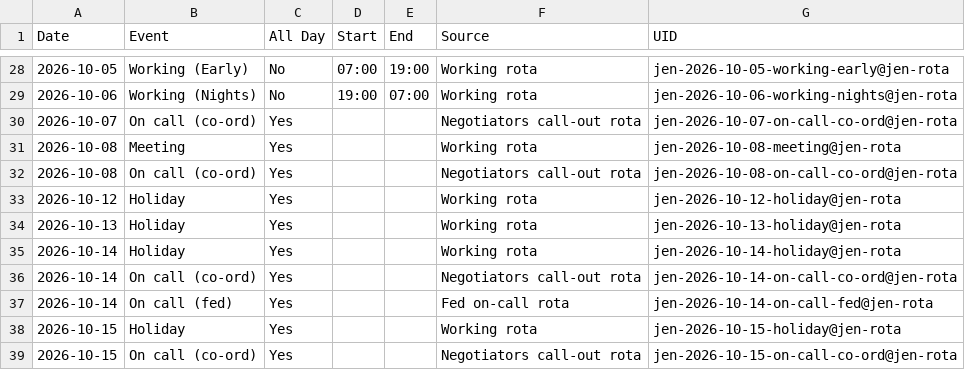
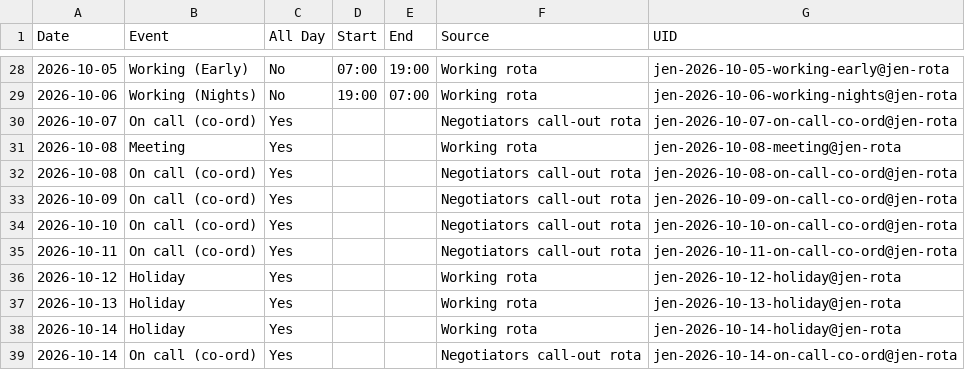
Before and after one commit to MattKB82/rota, a CSV file: rota.csv, drawn as a sheet; only a part is shown, gaps mark what is left out; the shorter side is filled out with more unchanged rows; the diff names each change by its address in the sheet, - before the commit and + after, or states it on an @@ line.

```diff
--- a/rota.csv
+++ b/rota.csv
+row 33: 2026-10-09 | On call (co-ord) | Yes |  |  | Negotiators call-out rota | jen-2026-10-09-on-call-co-ord@jen-rota
+row 34: 2026-10-10 | On call (co-ord) | Yes |  |  | Negotiators call-out rota | jen-2026-10-10-on-call-co-ord@jen-rota
+row 35: 2026-10-11 | On call (co-ord) | Yes |  |  | Negotiators call-out rota | jen-2026-10-11-on-call-co-ord@jen-rota
```
Also changed, not shown: 1 other file.
